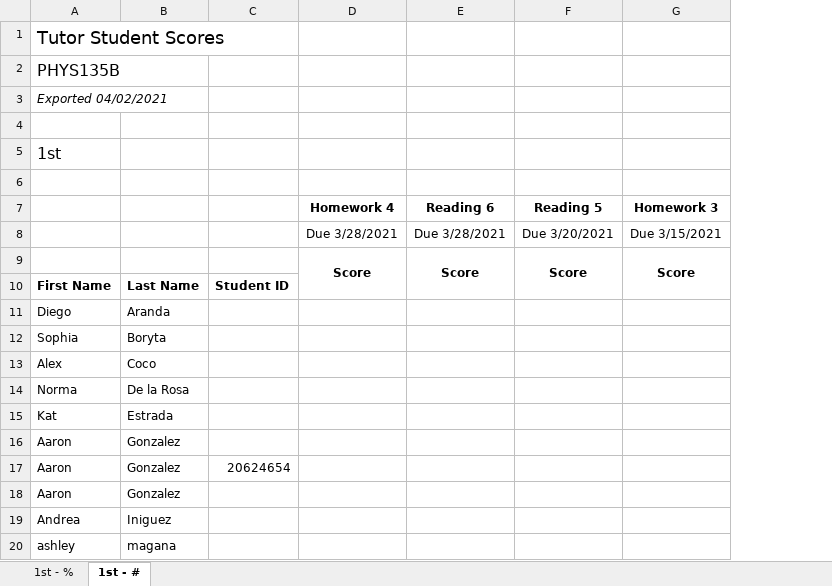
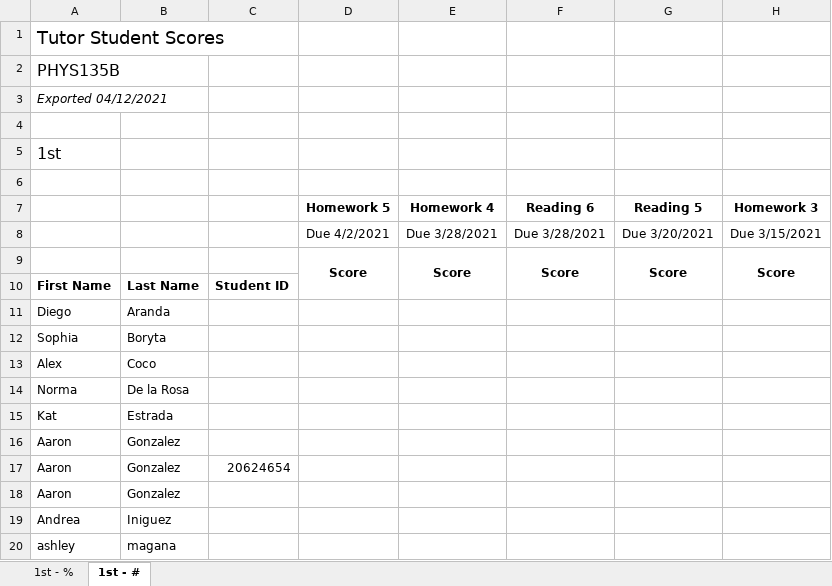
Before and after one commit to 918particle/AlgebraBasedMechanics1, an Excel workbook: mymaterial/Semester2/grades/homework_and_reading.xlsx, sheet 1st - #, drawn as a sheet; only a part is shown; values as stored, in another font and other column widths than the file's, no borders; the diff names each change by its address in the sheet, - before the commit and + after, or states it on an @@ line.

Commit message:
More polished grade set.

```diff
--- a/mymaterial/Semester2/grades/homework_and_reading.xlsx (sheet 1st - #)
+++ b/mymaterial/Semester2/grades/homework_and_reading.xlsx (sheet 1st - #)
+column D (Homework 5), rows 8-9: Due 4/2/2021 | Score
-A3: Exported 04/02/2021
+A3: Exported 04/12/2021
```
Also changed, not shown: sheet 1st - %, formulas that keep their value, 3 other files.
